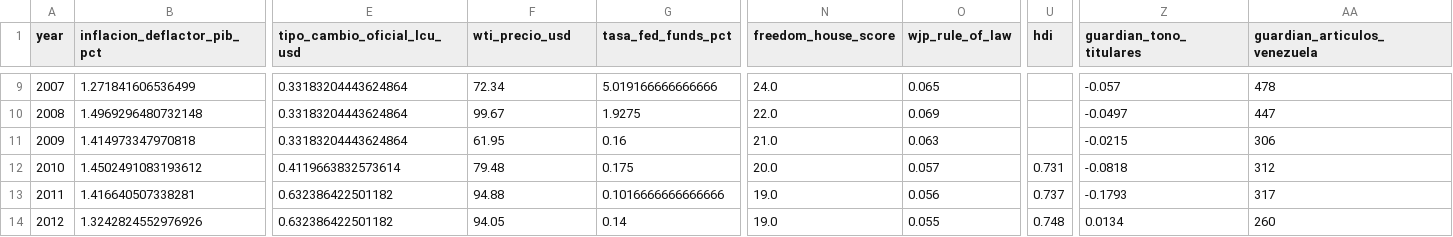
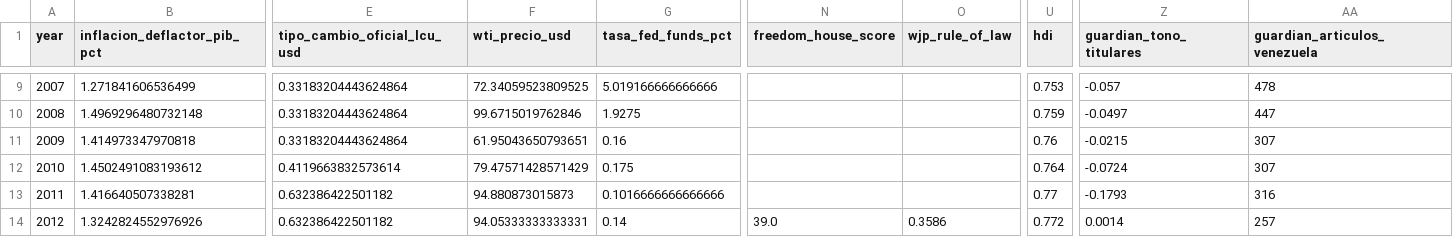
Before and after one commit to Felipegomeze2/ICIV, a CSV file: iciv/data/processed/iciv_dataset_wide.csv, drawn as a sheet; only a part is shown, gaps mark what is left out; the diff covers the shown part only; the diff names each change by its address in the sheet, - before the commit and + after, or states it on an @@ line.

```diff
--- a/iciv/data/processed/iciv_dataset_wide.csv
+++ b/iciv/data/processed/iciv_dataset_wide.csv
-F9 (wti_precio_usd): 72.34
+F9 (wti_precio_usd): 72.34059523809525
-N9 (freedom_house_score): 24.0
+N9 (freedom_house_score): (empty)
-O9 (wjp_rule_of_law): 0.065
+O9 (wjp_rule_of_law): (empty)
-U9 (hdi): (empty)
+U9 (hdi): 0.753
-F10 (wti_precio_usd): 99.67
+F10 (wti_precio_usd): 99.6715019762846
-N10 (freedom_house_score): 22.0
+N10 (freedom_house_score): (empty)
-O10 (wjp_rule_of_law): 0.069
+O10 (wjp_rule_of_law): (empty)
-U10 (hdi): (empty)
+U10 (hdi): 0.759
-F11 (wti_precio_usd): 61.95
+F11 (wti_precio_usd): 61.95043650793651
-N11 (freedom_house_score): 21.0
+N11 (freedom_house_score): (empty)
-O11 (wjp_rule_of_law): 0.063
+O11 (wjp_rule_of_law): (empty)
-U11 (hdi): (empty)
+U11 (hdi): 0.76
-AA11 (guardian_articulos_venezuela): 306
+AA11 (guardian_articulos_venezuela): 307
-F12 (wti_precio_usd): 79.48
+F12 (wti_precio_usd): 79.47571428571429
-N12 (freedom_house_score): 20.0
+N12 (freedom_house_score): (empty)
-O12 (wjp_rule_of_law): 0.057
+O12 (wjp_rule_of_law): (empty)
-U12 (hdi): 0.731
+U12 (hdi): 0.764
-Z12 (guardian_tono_titulares): -0.0818
+Z12 (guardian_tono_titulares): -0.0724
-AA12 (guardian_articulos_venezuela): 312
+AA12 (guardian_articulos_venezuela): 307
-F13 (wti_precio_usd): 94.88
+F13 (wti_precio_usd): 94.880873015873
-N13 (freedom_house_score): 19.0
+N13 (freedom_house_score): (empty)
-O13 (wjp_rule_of_law): 0.056
+O13 (wjp_rule_of_law): (empty)
-U13 (hdi): 0.737
+U13 (hdi): 0.77
-AA13 (guardian_articulos_venezuela): 317
+AA13 (guardian_articulos_venezuela): 316
-F14 (wti_precio_usd): 94.05
+F14 (wti_precio_usd): 94.05333333333331
-N14 (freedom_house_score): 19.0
+N14 (freedom_house_score): 39.0
-O14 (wjp_rule_of_law): 0.055
+O14 (wjp_rule_of_law): 0.3586
-U14 (hdi): 0.748
+U14 (hdi): 0.772
-Z14 (guardian_tono_titulares): 0.0134
+Z14 (guardian_tono_titulares): 0.0014
-AA14 (guardian_articulos_venezuela): 260
+AA14 (guardian_articulos_venezuela): 257
```
Also changed, not shown: 104 edited cells elsewhere in this file, iciv/data/raw/freedom_house.csv, iciv/data/raw/hdi.csv, 26 other files.
